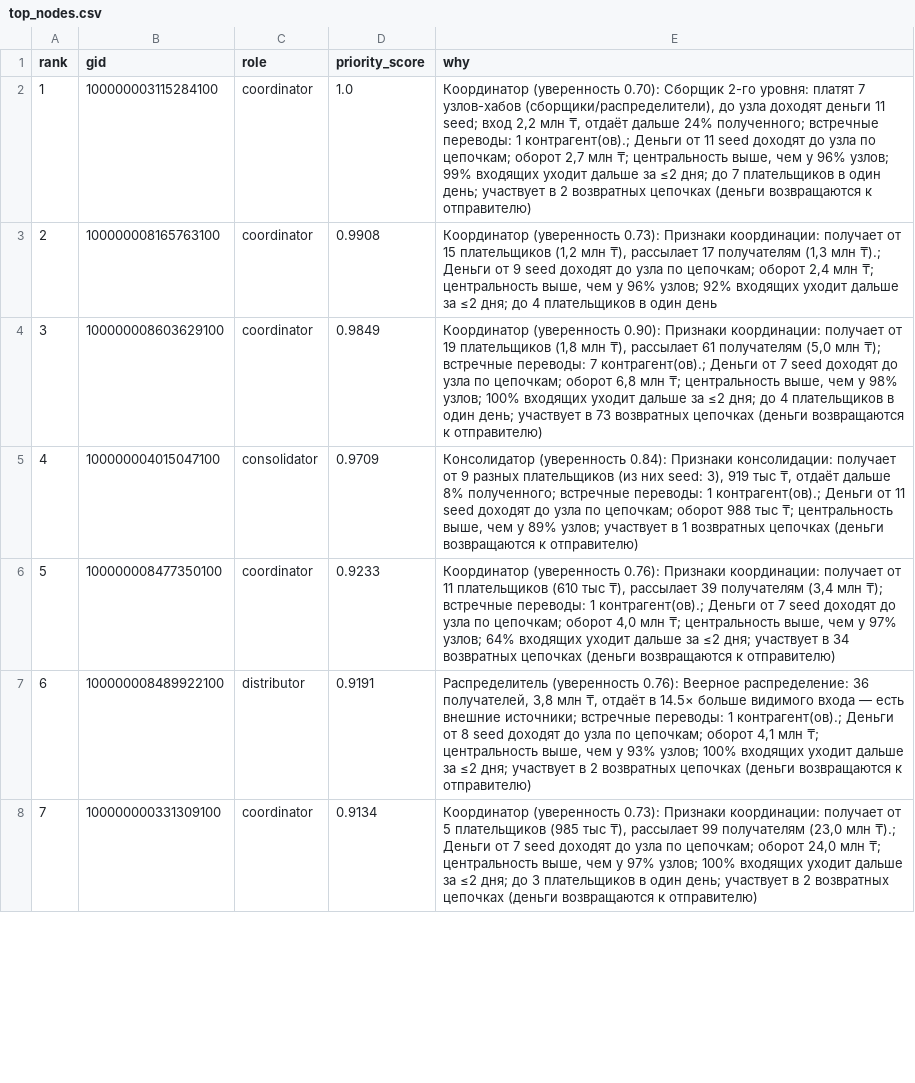
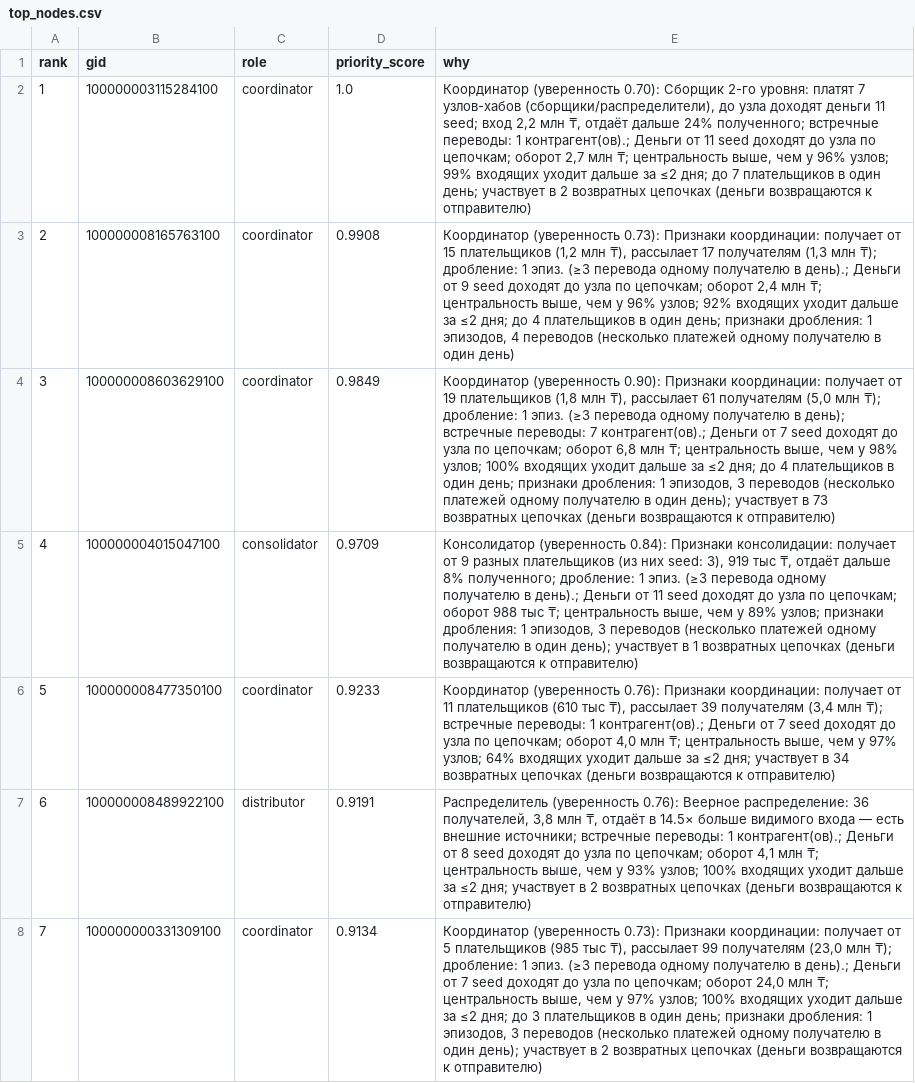
Before and after one commit to BAITC-Hacks/hack-7c7beccf-california-gurls, a CSV file: output/top_nodes.csv, drawn as a sheet; only a part is shown; the diff covers the shown part only; the diff names each change by its address in the sheet, - before the commit and + after, or states it on an @@ line.

Commit message:
Детекция дробления, PDF-справка по узлу

```diff
--- a/output/top_nodes.csv
+++ b/output/top_nodes.csv
-E3 (why): …(1,3 млн ₸).; Деньги от 9 seed доходят до узла по цепочкам; оборот 2,4 млн ₸; центральность выше, чем у 96% узлов; 92% входящих уходит дальше за ≤2 дня; до 4 плательщиков в один день
+E3 (why): …(1,3 млн ₸); дробление: 1 эпиз. (≥3 перевода одному получателю в день).; Деньги от 9 seed доходят до узла по цепочкам; оборот 2,4 млн ₸; центральность выше, чем у 96% узлов; 92% входящих уходит дальше за ≤2 дня; до 4 плательщиков в один день; признаки дробления: 1 эпизодов, 4 переводов (несколько платежей одному получателю в один день)
-E4 (why): …млн ₸); встречные переводы: 7 контрагент(ов).; Деньги от 7 seed доходят до узла по цепочкам; оборот 6,8 млн ₸; центральность выше, чем у 98% узлов; 100% входящих уходит дальше за ≤2 дня; до 4 плательщиков в один день; участвует в…
+E4 (why): …млн ₸); дробление: 1 эпиз. (≥3 перевода одному получателю в день); встречные переводы: 7 контрагент(ов).; Деньги от 7 seed доходят до узла по цепочкам; оборот 6,8 млн ₸; центральность выше, чем у 98% узлов; 100% входящих уходит дальше за ≤2 дня; до 4 плательщиков в один день; признаки дробления: 1 эпизодов, 3 переводов (несколько платежей одному получателю в один день); участвует в…
-E5 (why): …8% полученного; встречные переводы: 1 контрагент(ов).; Деньги от 11 seed доходят до узла по цепочкам; оборот 988 тыс ₸; центральность выше, чем у 89% узлов; участвует в…
+E5 (why): …8% полученного; дробление: 1 эпиз. (≥3 перевода одному получателю в день).; Деньги от 11 seed доходят до узла по цепочкам; оборот 988 тыс ₸; центральность выше, чем у 89% узлов; признаки дробления: 1 эпизодов, 3 переводов (несколько платежей одному получателю в один день); участвует в…
-E8 (why): …(23,0 млн ₸).; Деньги от 7 seed доходят до узла по цепочкам; оборот 24,0 млн ₸; центральность выше, чем у 97% узлов; 100% входящих уходит дальше за ≤2 дня; до 3 плательщиков в один день; участвует в…
+E8 (why): …(23,0 млн ₸); дробление: 1 эпиз. (≥3 перевода одному получателю в день).; Деньги от 7 seed доходят до узла по цепочкам; оборот 24,0 млн ₸; центральность выше, чем у 97% узлов; 100% входящих уходит дальше за ≤2 дня; до 3 плательщиков в один день; признаки дробления: 1 эпизодов, 3 переводов (несколько платежей одному получателю в один день); участвует в…
```
Also changed, not shown: 10 edited cells elsewhere in this file, 17 other files.
